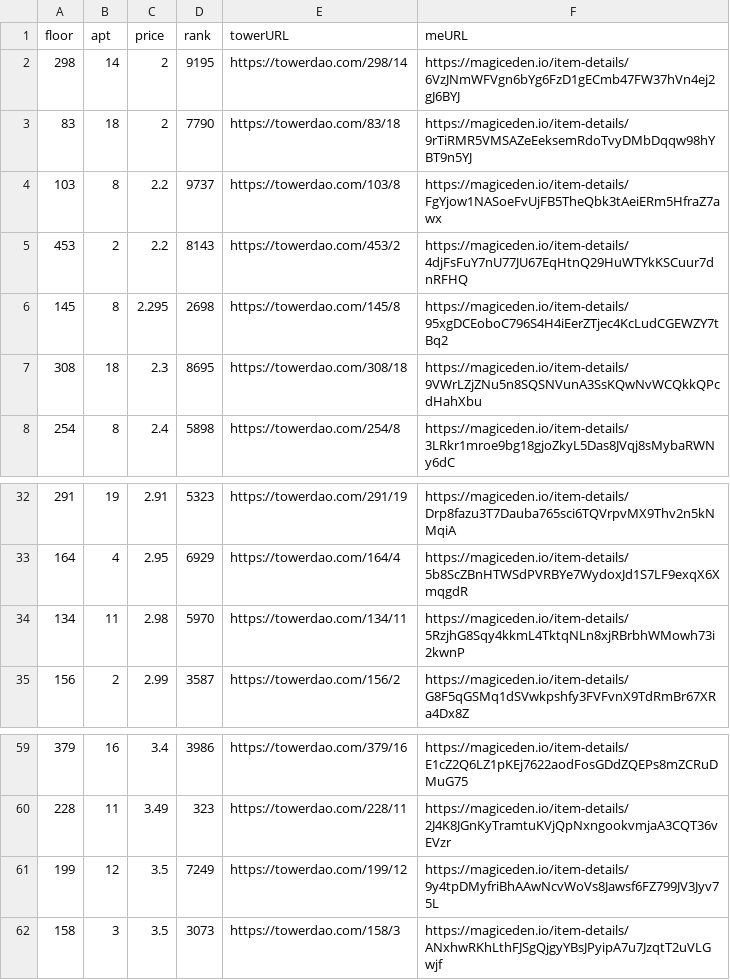
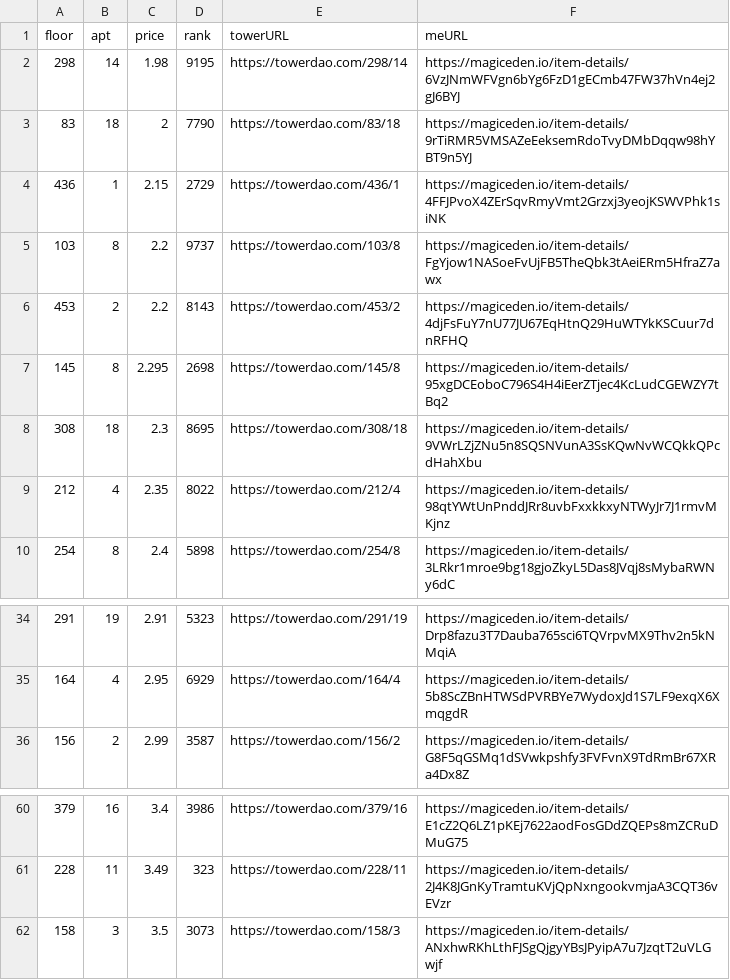
Before and after one commit to braposo/thetower-monitor, a CSV file: data-magiceden.csv, drawn as a sheet; only a part is shown, gaps mark what is left out.

Commit message:
Flat: latest data (2021-11-04T23:18:30.186Z) {   "date": "2021-11-04T23:18:30.186Z",   "files": [     {       "name": "data-magiceden.csv",       "deltaBytes": 0,       "source": "https://api-mainnet.magiceden.io/rpc/getListedNFTsByQuery?q=%7B%22%24match%22%3A%7B%22collectionSymbol%22%3A%22the_tower%22%7D%2C%22%24sort%22%3A%7B%22takerAmount%22%3A1%2C%22createdAt%22%3A-1%7D%7D"     },     {       "name": "data-solanart.csv",       "deltaBytes": -249,       "source": "https://qzlsklfacc.medianetwork.cloud/nft_for_sale?collection=thetower"     },     {       "name": "top-picks-solanart.csv",       "deltaBytes": 1,       "source": "https://qzlsklfacc.medianetwork.cloud/nft_for_sale?collection=thetower"     }   ] }

```diff
--- a/data-magiceden.csv
+++ b/data-magiceden.csv
@@ -1,4 +1,5 @@
 floor,apt,price,rank,towerURL,meURL
-298,14,2,9195,https://towerdao.com/298/14,https://magiceden.io/item-details/6VzJNmWFVgn6bYg6FzD1gECmb47FW37hVn4ej2gJ6BYJ
+298,14,1.98,9195,https://towerdao.com/298/14,https://magiceden.io/item-details/6VzJNmWFVgn6bYg6FzD1gECmb47FW37hVn4ej2gJ6BYJ
 83,18,2,7790,https://towerdao.com/83/18,https://magiceden.io/item-details/9rTiRMR5VMSAZeEeksemRdoTvyDMbDqqw98hYBT9n5YJ
+436,1,2.15,2729,https://towerdao.com/436/1,https://magiceden.io/item-details/4FFJPvoX4ZErSqvRmyVmt2Grzxj3yeojKSWVPhk1siNK
 103,8,2.2,9737,https://towerdao.com/103/8,https://magiceden.io/item-details/FgYjow1NASoeFvUjFB5TheQbk3tAeiERm5HfraZ7awx
@@ -7,2 +8,3 @@ floor,apt,price,rank,towerURL,meURL
 308,18,2.3,8695,https://towerdao.com/308/18,https://magiceden.io/item-details/9VWrLZjZNu5n8SQSNVunA3SsKQwNvWCQkkQPcdHahXbu
+212,4,2.35,8022,https://towerdao.com/212/4,https://magiceden.io/item-details/98qtYWtUnPnddJRr8uvbFxxkkxyNTWyJr7J1rmvMKjnz
 254,8,2.4,5898,https://towerdao.com/254/8,https://magiceden.io/item-details/3LRkr1mroe9bg18gjoZkyL5Das8JVqj8sMybaRWNy6dC
@@ -33,3 +35,2 @@ floor,apt,price,rank,towerURL,meURL
 164,4,2.95,6929,https://towerdao.com/164/4,https://magiceden.io/item-details/5b8ScZBnHTWSdPVRBYe7WydoxJd1S7LF9exqX6XmqgdR
-134,11,2.98,5970,https://towerdao.com/134/11,https://magiceden.io/item-details/5RzjhG8Sqy4kkmL4TktqNLn8xjRBrbhWMowh73i2kwnP
 156,2,2.99,3587,https://towerdao.com/156/2,https://magiceden.io/item-details/G8F5qGSMq1dSVwkpshfy3FVFvnX9TdRmBr67XRa4Dx8Z
@@ -60,3 +61,2 @@ floor,apt,price,rank,towerURL,meURL
 228,11,3.49,323,https://towerdao.com/228/11,https://magiceden.io/item-details/2J4K8JGnKyTramtuKVjQpNxngookvmjaA3CQT36vEVzr
-199,12,3.5,7249,https://towerdao.com/199/12,https://magiceden.io/item-details/9y4tpDMyfriBhAAwNcvWoVs8Jawsf6FZ799JV3Jyv75L
 158,3,3.5,3073,https://towerdao.com/158/3,https://magiceden.io/item-details/ANxhwRKhLthFJSgQjgyYBsJPyipA7u7JzqtT2uVLGwjf
```
Also changed, not shown: data-solanart.csv, top-picks-solanart.csv.
